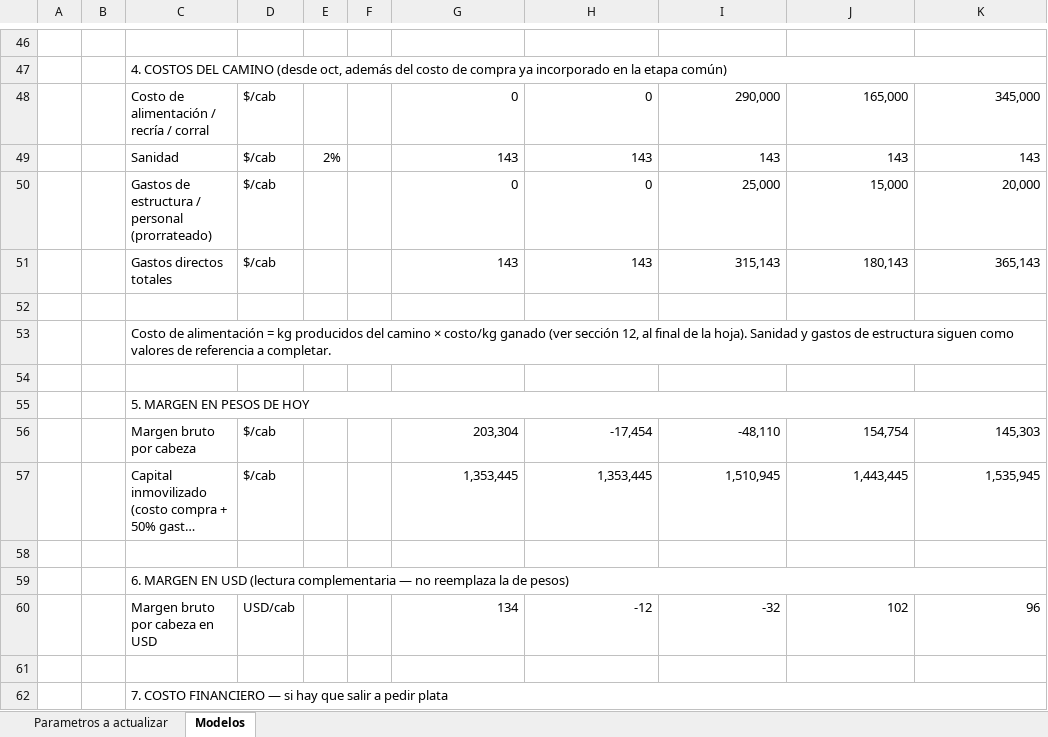
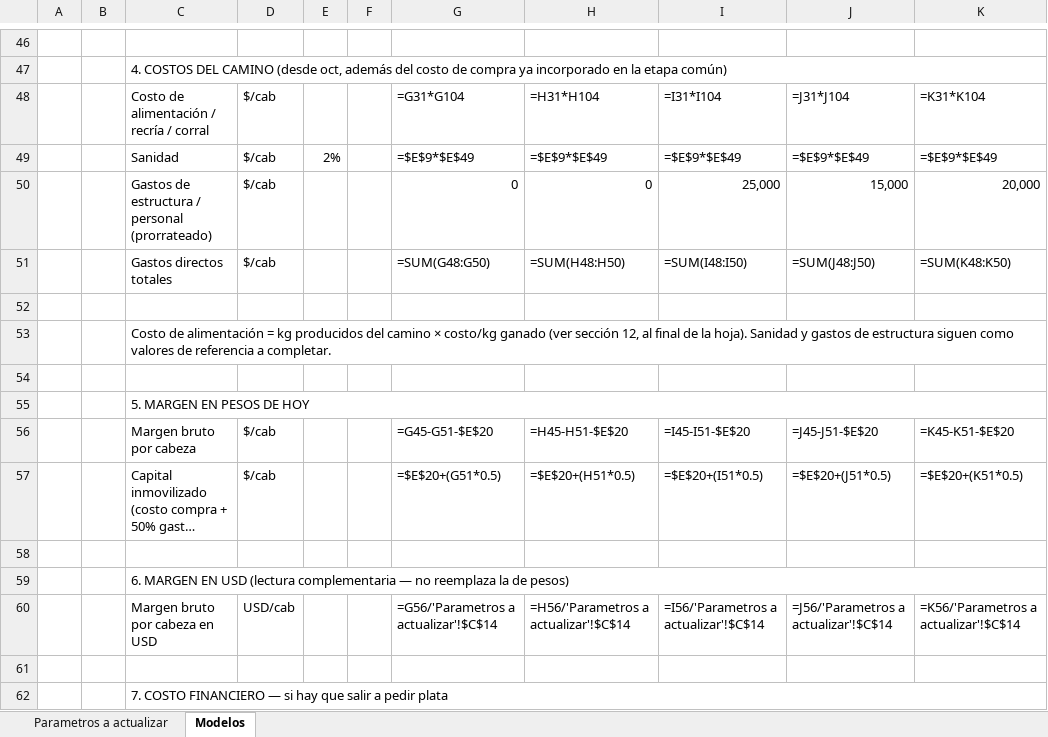
Before and after one commit to pacetta/app-modelos-recria, an Excel workbook: Modelos_Recria_Engorde_2026.xlsx, sheet Modelos, drawn as a sheet; only a part is shown, gaps mark what is left out; long unchanged cells end in …; values as stored, in another font and other column widths than the file's, no cell formats; formulas without a stored value are shown as written; the diff covers the shown part only; the diff names each change by its address in the sheet, - before the commit and + after, or states it on an @@ line.

```diff
--- a/Modelos_Recria_Engorde_2026.xlsx (sheet Modelos)
+++ b/Modelos_Recria_Engorde_2026.xlsx (sheet Modelos)
-G48: 0
+G48: =G31*G104
-H48: 0
+H48: =H31*H104
-I48: 290,000
+I48: =I31*I104
-J48: 165,000
+J48: =J31*J104
-K48: 345,000
+K48: =K31*K104
-G49: 143
+G49: =$E$9*$E$49
-H49: 143
+H49: =$E$9*$E$49
-I49: 143
+I49: =$E$9*$E$49
-J49: 143
+J49: =$E$9*$E$49
-K49: 143
+K49: =$E$9*$E$49
-G51: 143
+G51: =SUM(G48:G50)
-H51: 143
+H51: =SUM(H48:H50)
-I51: 315,143
+I51: =SUM(I48:I50)
-J51: 180,143
+J51: =SUM(J48:J50)
-K51: 365,143
+K51: =SUM(K48:K50)
-G56: 203,304
+G56: =G45-G51-$E$20
-H56: -17,454
+H56: =H45-H51-$E$20
-I56: -48,110
+I56: =I45-I51-$E$20
-J56: 154,754
+J56: =J45-J51-$E$20
-K56: 145,303
+K56: =K45-K51-$E$20
-G57: 1,353,445
+G57: =$E$20+(G51*0.5)
-H57: 1,353,445
+H57: =$E$20+(H51*0.5)
-I57: 1,510,945
+I57: =$E$20+(I51*0.5)
-J57: 1,443,445
+J57: =$E$20+(J51*0.5)
-K57: 1,535,945
+K57: =$E$20+(K51*0.5)
-G60: 134
+G60: =G56/'Parametros a actualizar'!$C$14
-H60: -12
+H60: =H56/'Parametros a actualizar'!$C$14
-I60: -32
+I60: =I56/'Parametros a actualizar'!$C$14
-J60: 102
+J60: =J56/'Parametros a actualizar'!$C$14
-K60: 96
+K60: =K56/'Parametros a actualizar'!$C$14
```
Also changed, not shown: 170 edited cells elsewhere in this sheet, sheet Parametros a actualizar, cell formats, 4 other files.
